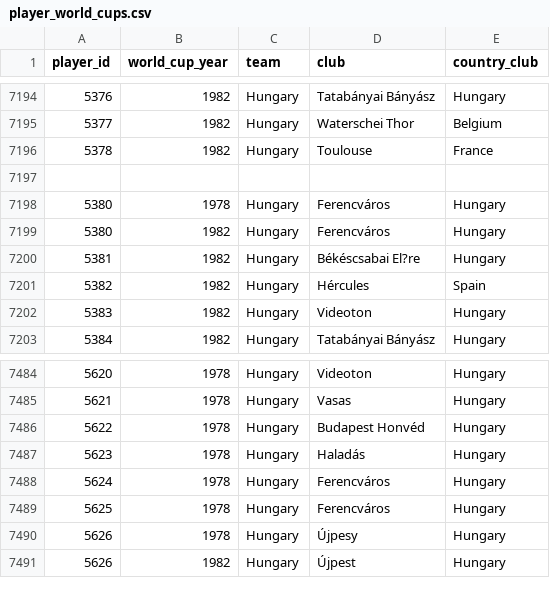
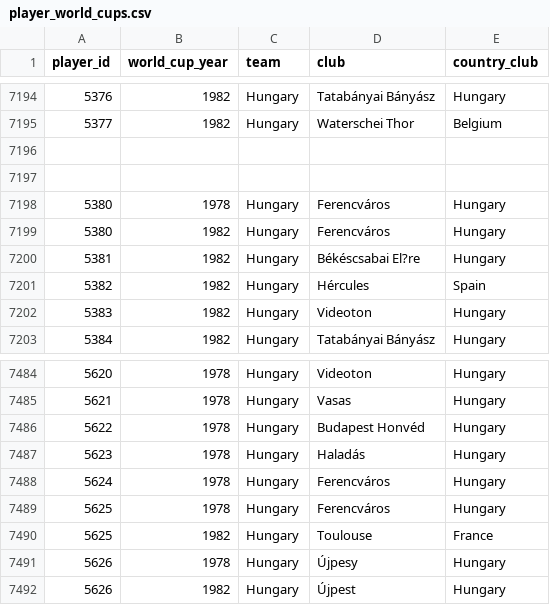
Before and after one commit to rbetis35/mundiales-futbol-datos, a CSV file: WorldCups/players/player_world_cups.csv, drawn as a sheet; only a part is shown, gaps mark what is left out; the diff names each change by its address in the sheet, - before the commit and + after, or states it on an @@ line.

Commit message:
Update player_world_cups.csv

```diff
--- a/WorldCups/players/player_world_cups.csv
+++ b/WorldCups/players/player_world_cups.csv
-row 7196: 5378 | 1982 | Hungary | Toulouse | France
+row 7196: (empty)
+row 7490: 5625 | 1982 | Hungary | Toulouse | France
```
